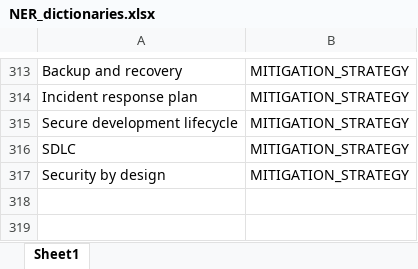
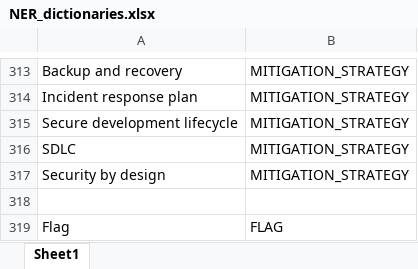
Before and after one commit to francescolonardo/CTF_writeups_NLP_analysis, an Excel workbook: named_entity_recognition/NER_dictionaries.xlsx, sheet Sheet1, drawn as a sheet; only a part is shown, gaps mark what is left out; values as stored, in another font and other column widths than the file's, no borders; the diff names each change by its address in the sheet, - before the commit and + after, or states it on an @@ line.

Commit message:
adding flag entity

```diff
--- a/named_entity_recognition/NER_dictionaries.xlsx (sheet Sheet1)
+++ b/named_entity_recognition/NER_dictionaries.xlsx (sheet Sheet1)
+row 318: (empty)
+row 319: Flag | FLAG
```
Also changed, not shown: 2 other files.
